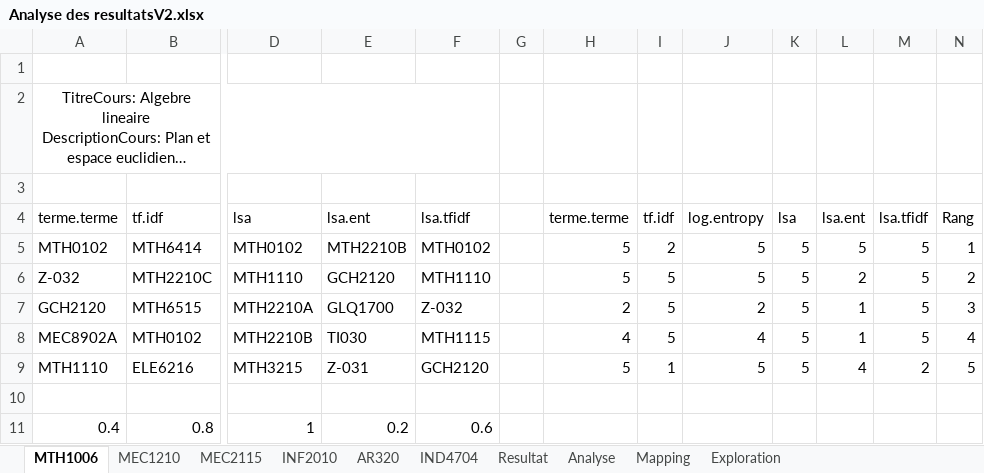
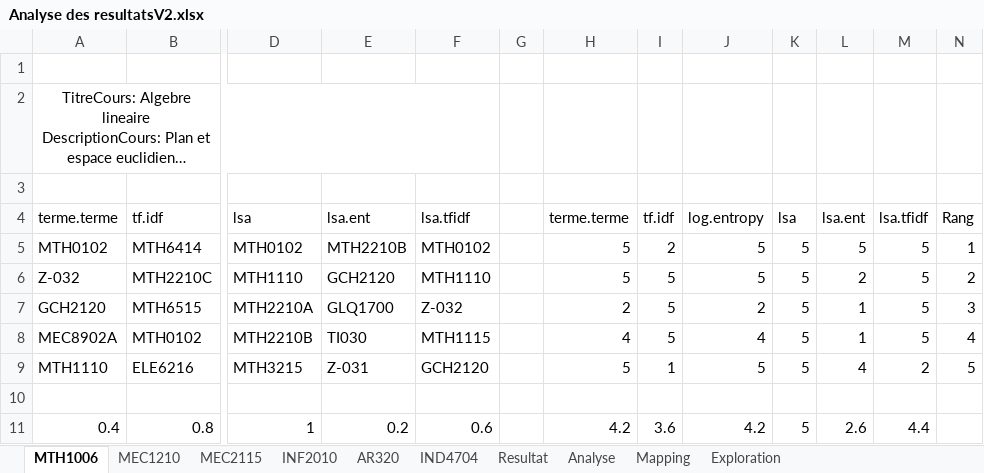
Before and after one commit to claudedb/RecSys, an Excel workbook: Project/Resultat/Analyse des resultatsV2.xlsx, sheet MTH1006, drawn as a sheet; only a part is shown, gaps mark what is left out; long unchanged cells end in …; values as stored, in another font and other column widths than the file's, no borders; table styles not drawn; the diff names each change by its address in the sheet, - before the commit and + after, or states it on an @@ line.

```diff
--- a/Project/Resultat/Analyse des resultatsV2.xlsx (sheet MTH1006)
+++ b/Project/Resultat/Analyse des resultatsV2.xlsx (sheet MTH1006)
-H11: (empty)
+H11: 4.2
-I11: (empty)
+I11: 3.6
-J11: (empty)
+J11: 4.2
-K11: (empty)
+K11: 5
-L11: (empty)
+L11: 2.6
-M11: (empty)
+M11: 4.4
```
Also changed, not shown: sheet INF2010, sheet AR320, sheet MEC2115, sheet MEC1210.
